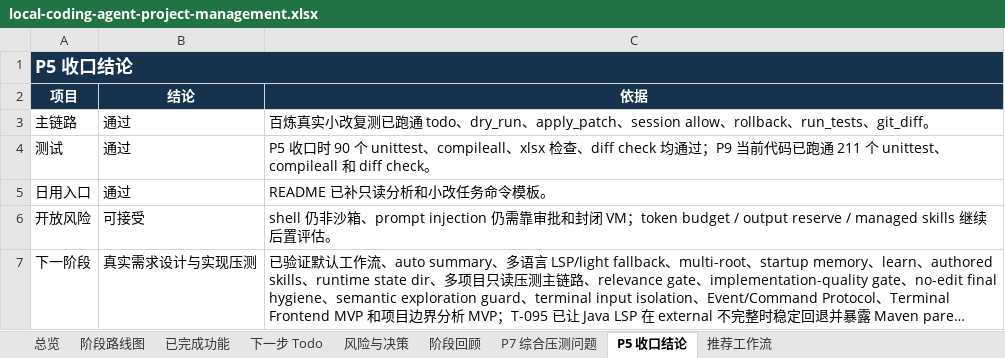
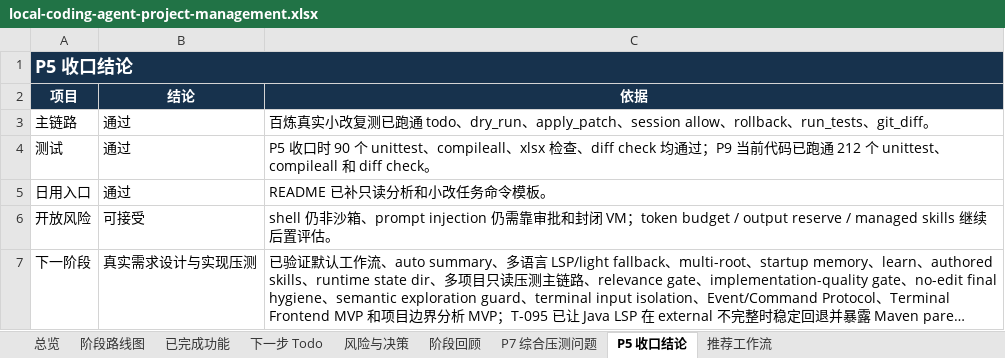
Before and after one commit to noone6931/lca-private-handoff-20260803, an Excel workbook: docs/local-coding-agent-project-management.xlsx, sheet P5 收口结论, drawn as a sheet; long unchanged cells end in …; values as stored, in another font and other column widths than the file's, no borders; the diff names each change by its address in the sheet, - before the commit and + after, or states it on an @@ line.

```diff
--- a/docs/local-coding-agent-project-management.xlsx (sheet P5 收口结论)
+++ b/docs/local-coding-agent-project-management.xlsx (sheet P5 收口结论)
-C4 (依据): …已跑通 211 个 unittest、…
+C4 (依据): …已跑通 212 个 unittest、…
```
Also changed, not shown: sheet 下一步 Todo, sheet 总览, sheet 阶段回顾, sheet 已完成功能, sheet 风险与决策, 6 other files.
